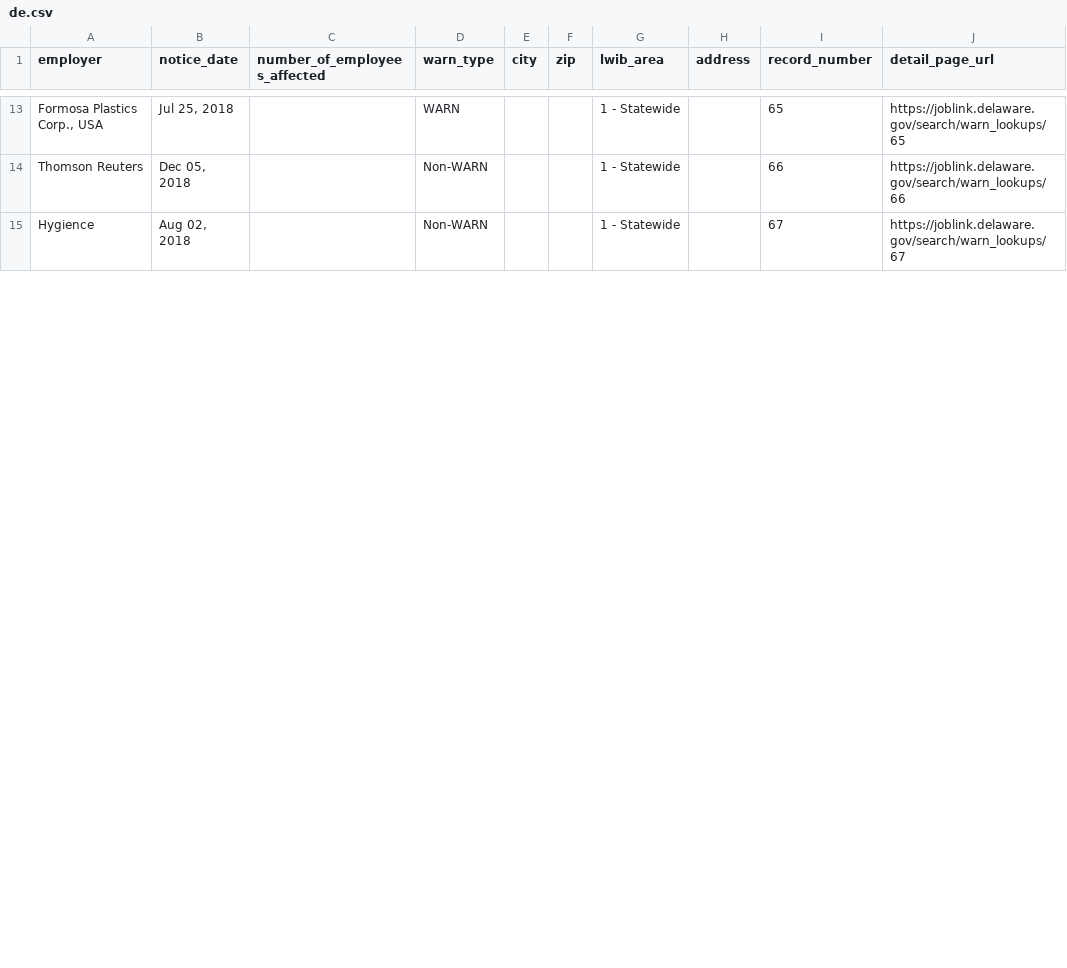
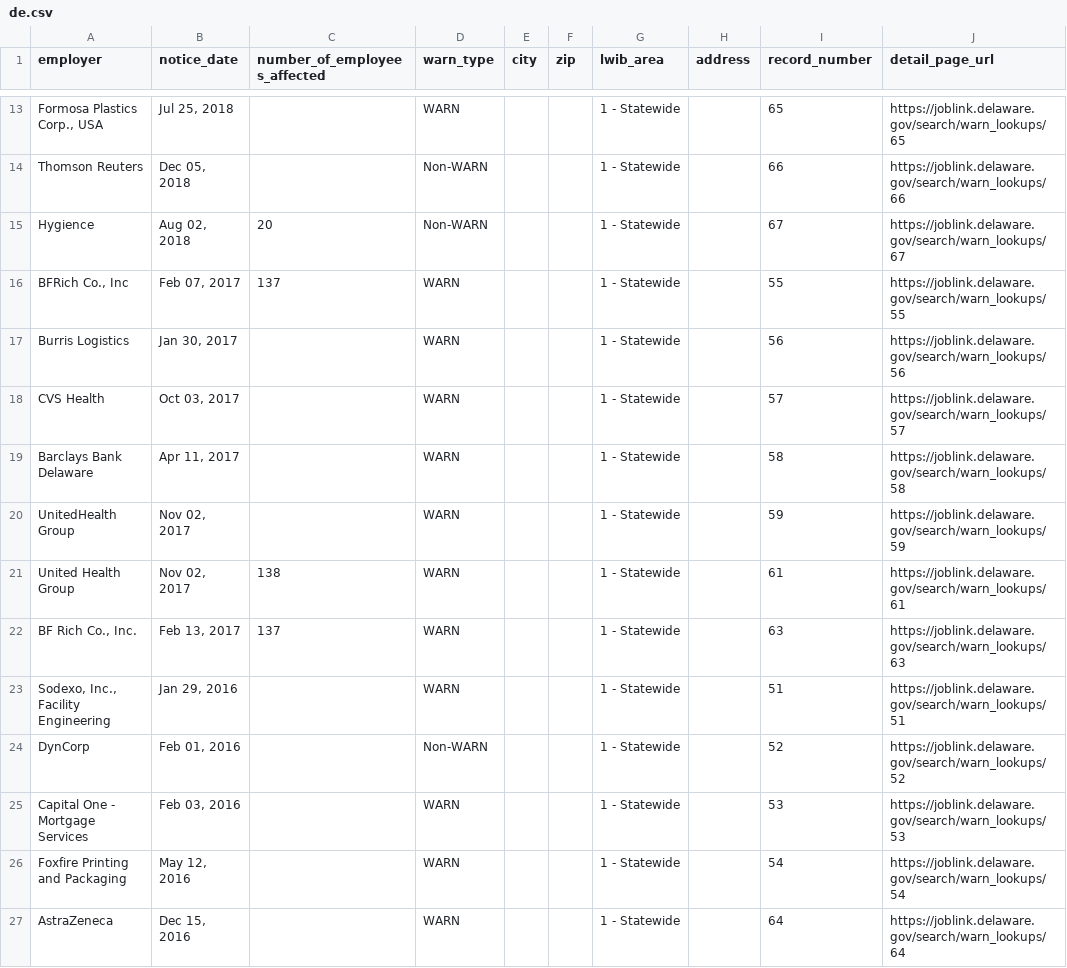
Before and after one commit to FTS-IE/warn-notice-actions, a CSV file: data/de.csv, drawn as a sheet; only a part is shown, gaps mark what is left out; the diff covers the shown part only; the diff names each change by its address in the sheet, - before the commit and + after, or states it on an @@ line.

```diff
--- a/data/de.csv
+++ b/data/de.csv
-C15 (number_of_employees_affected): (empty)
+C15 (number_of_employees_affected): 20
+row 16: BFRich Co., Inc | Feb 07, 2017 | 137 | WARN |  |  | 1 - Statewide |  | 55 | https://joblink.delaware.gov/search/warn_lookups/55
+row 17: Burris Logistics | Jan 30, 2017 |  | WARN |  |  | 1 - Statewide |  | 56 | https://joblink.delaware.gov/search/warn_lookups/56
+row 18: CVS Health | Oct 03, 2017 |  | WARN |  |  | 1 - Statewide |  | 57 | https://joblink.delaware.gov/search/warn_lookups/57
+row 19: Barclays Bank Delaware | Apr 11, 2017 |  | WARN |  |  | 1 - Statewide |  | 58 | https://joblink.delaware.gov/search/warn_lookups/58
+row 20: UnitedHealth Group | Nov 02, 2017 |  | WARN |  |  | 1 - Statewide |  | 59 | https://joblink.delaware.gov/search/warn_lookups/59
+row 21: United Health Group | Nov 02, 2017 | 138 | WARN |  |  | 1 - Statewide |  | 61 | https://joblink.delaware.gov/search/warn_lookups/61
+row 22: BF Rich Co., Inc. | Feb 13, 2017 | 137 | WARN |  |  | 1 - Statewide |  | 63 | https://joblink.delaware.gov/search/warn_lookups/63
+row 23: Sodexo, Inc., Facility Engineering | Jan 29, 2016 |  | WARN |  |  | 1 - Statewide |  | 51 | https://joblink.delaware.gov/search/warn_lookups/51
+row 24: DynCorp | Feb 01, 2016 |  | Non-WARN |  |  | 1 - Statewide |  | 52 | https://joblink.delaware.gov/search/warn_lookups/52
+row 25: Capital One - Mortgage Services | Feb 03, 2016 |  | WARN |  |  | 1 - Statewide |  | 53 | https://joblink.delaware.gov/search/warn_lookups/53
+row 26: Foxfire Printing and Packaging | May 12, 2016 |  | WARN |  |  | 1 - Statewide |  | 54 | https://joblink.delaware.gov/search/warn_lookups/54
+row 27: AstraZeneca | Dec 15, 2016 |  | WARN |  |  | 1 - Statewide |  | 64 | https://joblink.delaware.gov/search/warn_lookups/64
```
Also changed, not shown: 11 added rows, 2 removed rows and 8 edited cells elsewhere in this file, data/recent_notices.csv, data/va.csv, 6 other files.
